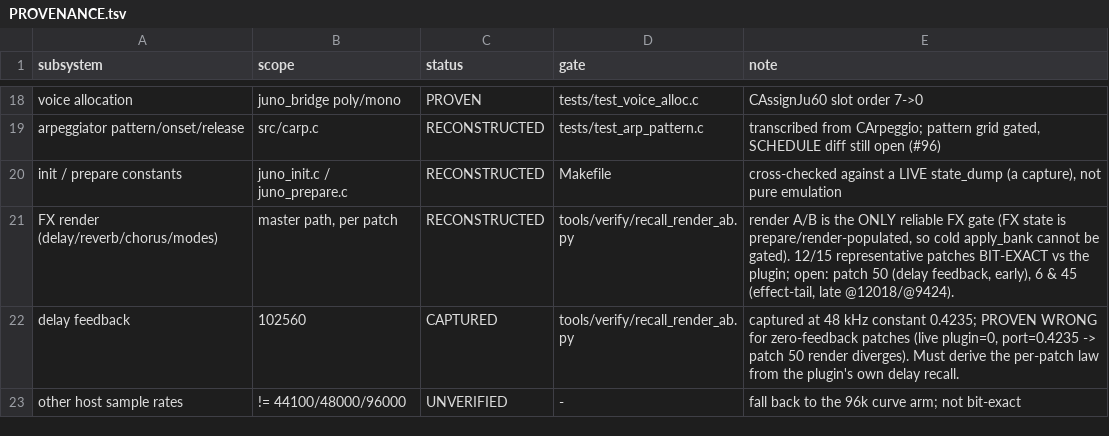
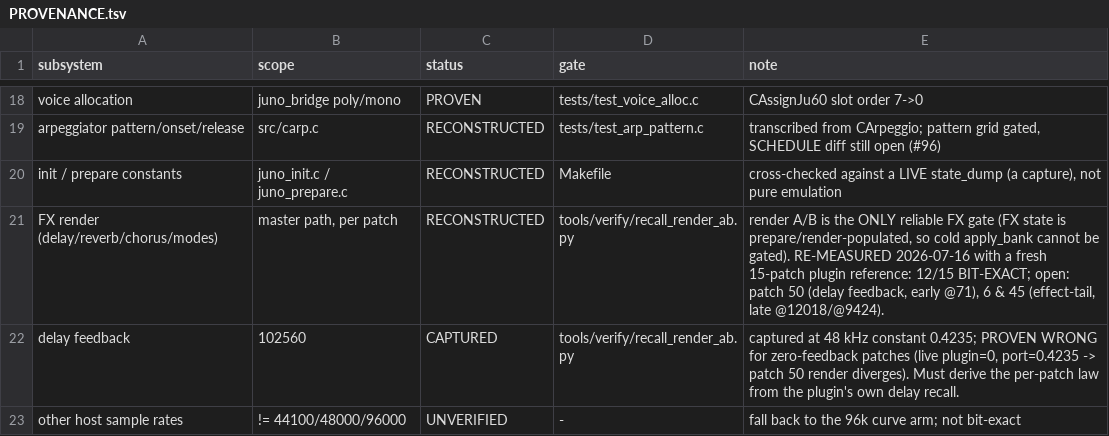
Before and after one commit to SunbrightMedia/jn60c99, a TSV file: PROVENANCE.tsv, drawn as a sheet; only a part is shown, gaps mark what is left out.

```diff
--- a/PROVENANCE.tsv
+++ b/PROVENANCE.tsv
@@ -20,3 +20,3 @@ arpeggiator pattern/onset/release	src/carp.c	RECONSTRUCTED	tests/test_arp_patter
 init / prepare constants	juno_init.c / juno_prepare.c	RECONSTRUCTED	Makefile	cross-checked against a LIVE state_dump (a capture), not pure emulation
-FX render (delay/reverb/chorus/modes)	master path, per patch	RECONSTRUCTED	tools/verify/recall_render_ab.py	render A/B is the ONLY reliable FX gate (FX state is prepare/render-populated, so cold apply_bank cannot be gated). 12/15 representative patches BIT-EXACT vs the plugin; open: patch 50 (delay feedback, early), 6 & 45 (effect-tail, late @12018/@9424).
+FX render (delay/reverb/chorus/modes)	master path, per patch	RECONSTRUCTED	tools/verify/recall_render_ab.py	render A/B is the ONLY reliable FX gate (FX state is prepare/render-populated, so cold apply_bank cannot be gated). RE-MEASURED 2026-07-16 with a fresh 15-patch plugin reference: 12/15 BIT-EXACT; open: patch 50 (delay feedback, early @71), 6 & 45 (effect-tail, late @12018/@9424).
 delay feedback	102560	CAPTURED	tools/verify/recall_render_ab.py	"captured at 48 kHz" constant 0.4235; PROVEN WRONG for zero-feedback patches (live plugin=0, port=0.4235 -> patch 50 render diverges). Must derive the per-patch law from the plugin's own delay recall.
```
Also changed, not shown: 44 other files.
